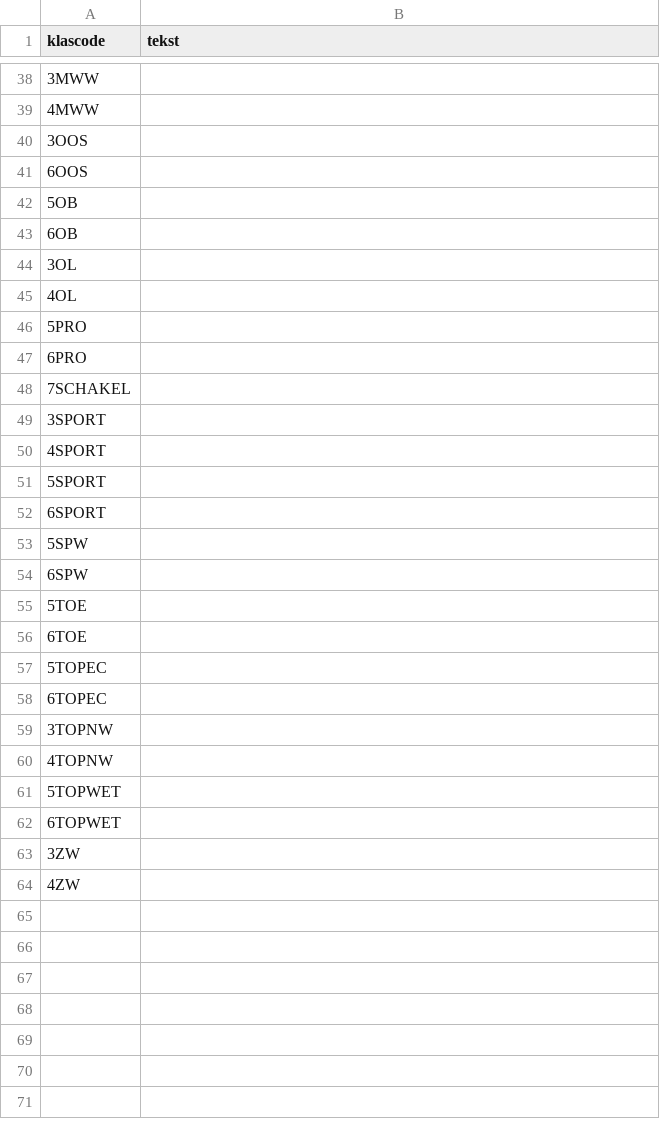
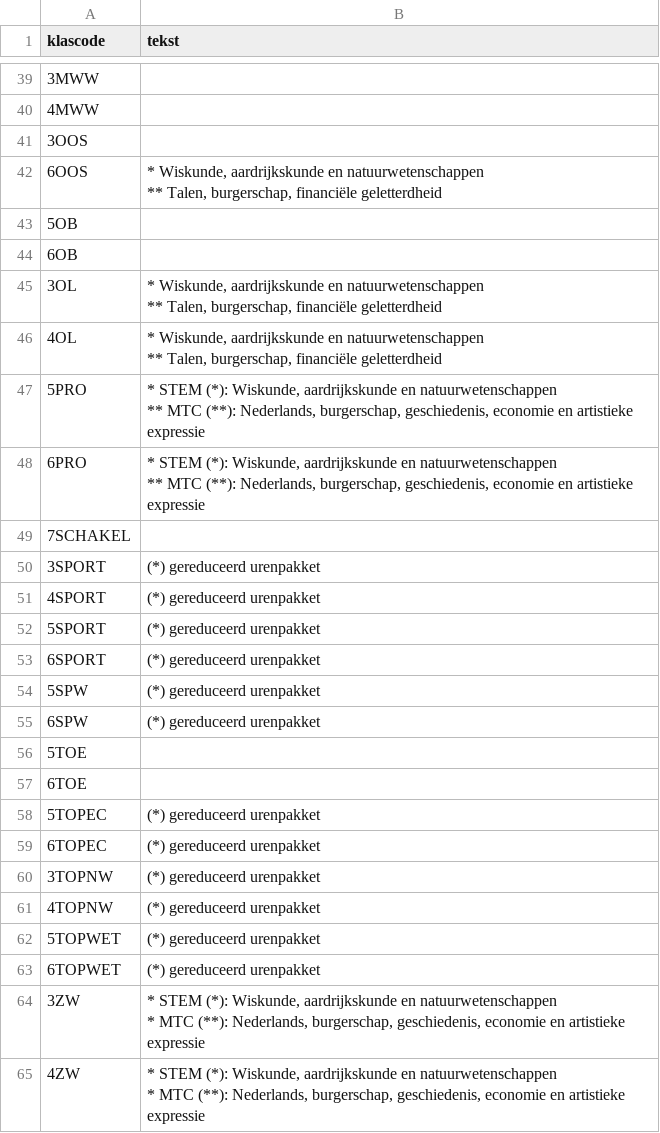
Before and after one commit to GOcampusRedingenhof/aanbod, a CSV file: data/voetnoten.csv, drawn as a sheet; only a part is shown, gaps mark what is left out; the diff covers the shown part only.

```diff
--- a/data/voetnoten.csv
+++ b/data/voetnoten.csv
@@ -40,25 +65,32 @@ klascode,tekst
 3OOS,
-6OOS,
+6OOS,"* Wiskunde, aardrijkskunde en natuurwetenschappen
+** Talen, burgerschap, financiële geletterdheid"
 5OB,
 6OB,
-3OL,
-4OL,
-5PRO,
-6PRO,
+3OL,"* Wiskunde, aardrijkskunde en natuurwetenschappen
+** Talen, burgerschap, financiële geletterdheid"
+4OL,"* Wiskunde, aardrijkskunde en natuurwetenschappen
+** Talen, burgerschap, financiële geletterdheid"
+5PRO,"* STEM (*): Wiskunde, aardrijkskunde en natuurwetenschappen
+** MTC (**): Nederlands, burgerschap, geschiedenis, economie en artistieke expressie"
+6PRO,"* STEM (*): Wiskunde, aardrijkskunde en natuurwetenschappen
+** MTC (**): Nederlands, burgerschap, geschiedenis, economie en artistieke expressie"
 7SCHAKEL,
-3SPORT,
-4SPORT,
-5SPORT,
-6SPORT,
-5SPW,
-6SPW,
+3SPORT,"(*) gereduceerd urenpakket"
+4SPORT,"(*) gereduceerd urenpakket"
+5SPORT,"(*) gereduceerd urenpakket"
+6SPORT,"(*) gereduceerd urenpakket"
+5SPW,"(*) gereduceerd urenpakket"
+6SPW,"(*) gereduceerd urenpakket"
 5TOE,
 6TOE,
-5TOPEC,
-6TOPEC,
-3TOPNW,
-4TOPNW,
-5TOPWET,
-6TOPWET,
-3ZW,
-4ZW,
+5TOPEC,"(*) gereduceerd urenpakket"
+6TOPEC,"(*) gereduceerd urenpakket"
+3TOPNW,"(*) gereduceerd urenpakket"
+4TOPNW,"(*) gereduceerd urenpakket"
+5TOPWET,"(*) gereduceerd urenpakket"
+6TOPWET,"(*) gereduceerd urenpakket"
+3ZW,"* STEM (*): Wiskunde, aardrijkskunde en natuurwetenschappen
+* MTC (**): Nederlands, burgerschap, geschiedenis, economie en artistieke expressie"
+4ZW,"* STEM (*): Wiskunde, aardrijkskunde en natuurwetenschappen
+* MTC (**): Nederlands, burgerschap, geschiedenis, economie en artistieke expressie"
```
Also changed, not shown: 2 added rows, 1 removed row and 24 edited cells elsewhere in this file.
